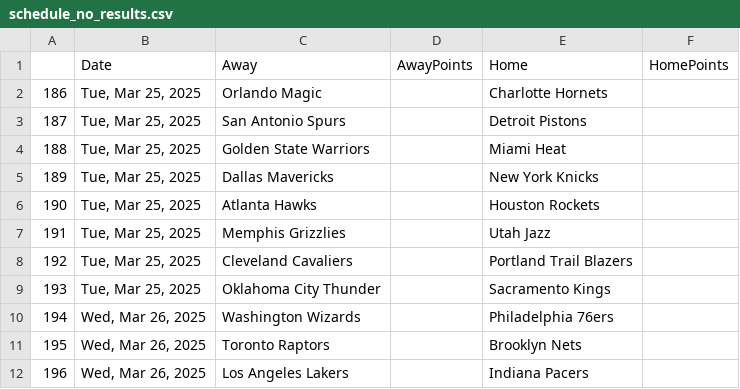
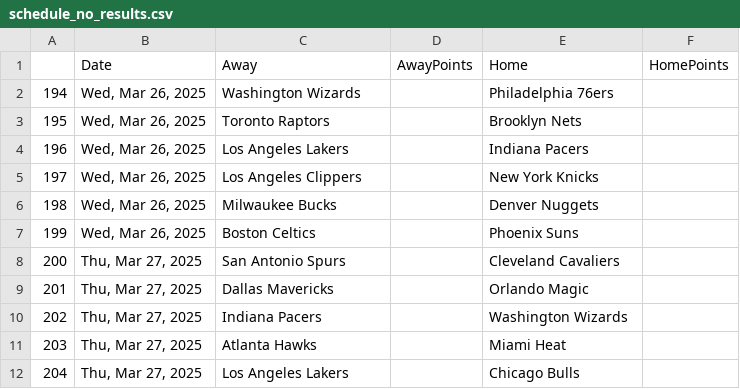
Before and after one commit to wmjs/nba-predictor, a CSV file: nba_data/schedule_no_results.csv, drawn as a sheet; only a part is shown; the shorter side is filled out with more unchanged rows; the diff names each change by its address in the sheet, - before the commit and + after, or states it on an @@ line.

```diff
--- a/nba_data/schedule_no_results.csv
+++ b/nba_data/schedule_no_results.csv
-row 2: 186 | Tue, Mar 25, 2025 | Orlando Magic |  | Charlotte Hornets
-row 3: 187 | Tue, Mar 25, 2025 | San Antonio Spurs |  | Detroit Pistons
-row 4: 188 | Tue, Mar 25, 2025 | Golden State Warriors |  | Miami Heat
-row 5: 189 | Tue, Mar 25, 2025 | Dallas Mavericks |  | New York Knicks
-row 6: 190 | Tue, Mar 25, 2025 | Atlanta Hawks |  | Houston Rockets
-row 7: 191 | Tue, Mar 25, 2025 | Memphis Grizzlies |  | Utah Jazz
-row 8: 192 | Tue, Mar 25, 2025 | Cleveland Cavaliers |  | Portland Trail Blazers
-row 9: 193 | Tue, Mar 25, 2025 | Oklahoma City Thunder |  | Sacramento Kings
```
Also changed, not shown: nba_data/away_games_stats.csv, nba_data/combined_schedule_and_game_stats.csv, 6 other files.
